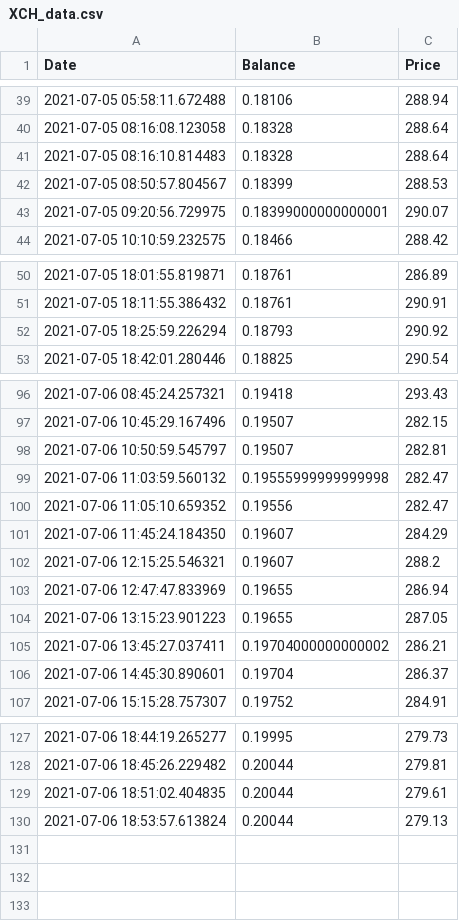
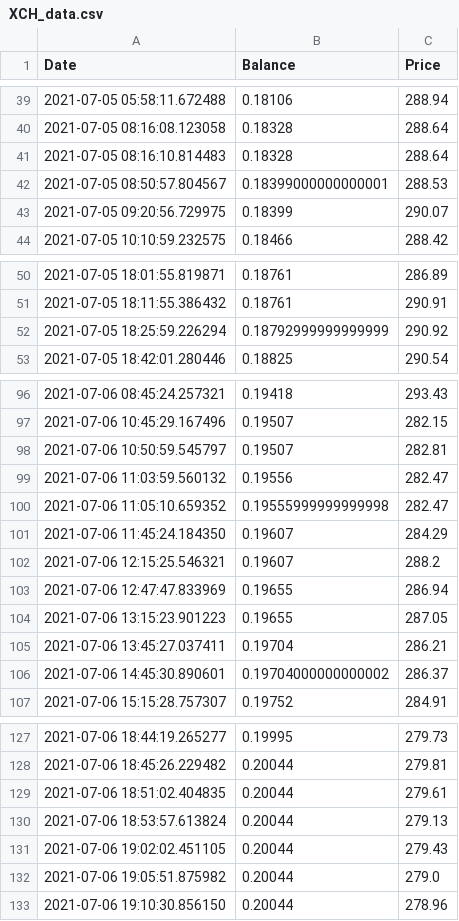
Before and after one commit to Jack-Weeks/CryptoTracker, a CSV file: docs/graphing/data/XCH_data.csv, drawn as a sheet; only a part is shown, gaps mark what is left out.

```diff
--- a/docs/graphing/data/XCH_data.csv
+++ b/docs/graphing/data/XCH_data.csv
@@ -41,4 +41,4 @@ Date,Balance,Price
 2021-07-05 08:16:10.814483,0.18328,288.64
-2021-07-05 08:50:57.804567,0.18399,288.53
-2021-07-05 09:20:56.729975,0.18399000000000001,290.07
+2021-07-05 08:50:57.804567,0.18399000000000001,288.53
+2021-07-05 09:20:56.729975,0.18399,290.07
 2021-07-05 10:10:59.232575,0.18466,288.42
@@ -51,3 +51,3 @@ Date,Balance,Price
 2021-07-05 18:11:55.386432,0.18761,290.91
-2021-07-05 18:25:59.226294,0.18793,290.92
+2021-07-05 18:25:59.226294,0.18792999999999999,290.92
 2021-07-05 18:42:01.280446,0.18825,290.54
@@ -98,4 +98,4 @@ Date,Balance,Price
 2021-07-06 10:50:59.545797,0.19507,282.81
-2021-07-06 11:03:59.560132,0.19555999999999998,282.47
-2021-07-06 11:05:10.659352,0.19556,282.47
+2021-07-06 11:03:59.560132,0.19556,282.47
+2021-07-06 11:05:10.659352,0.19555999999999998,282.47
 2021-07-06 11:45:24.184350,0.19607,284.29
@@ -104,4 +104,4 @@ Date,Balance,Price
 2021-07-06 13:15:23.901223,0.19655,287.05
-2021-07-06 13:45:27.037411,0.19704000000000002,286.21
-2021-07-06 14:45:30.890601,0.19704,286.37
+2021-07-06 13:45:27.037411,0.19704,286.21
+2021-07-06 14:45:30.890601,0.19704000000000002,286.37
 2021-07-06 15:15:28.757307,0.19752,284.91
@@ -130 +130,4 @@ Date,Balance,Price
 2021-07-06 18:53:57.613824,0.20044,279.13
+2021-07-06 19:02:02.451105,0.20044,279.43
+2021-07-06 19:05:51.875982,0.20044,279.0
+2021-07-06 19:10:30.856150,0.20044,278.96
```
Also changed, not shown: docs/graphing/data/AR_analysis.csv, docs/graphing/data/AR_data.csv, 24 other files.
